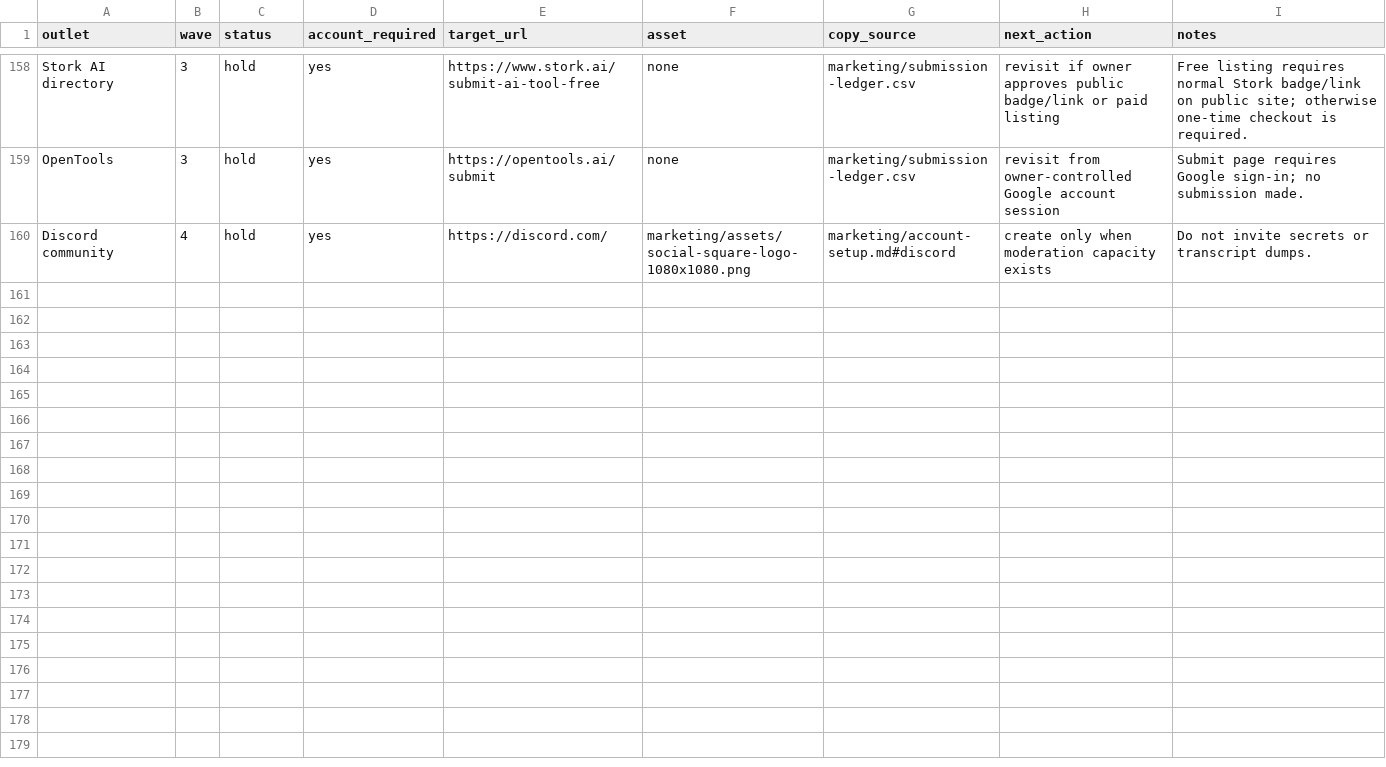
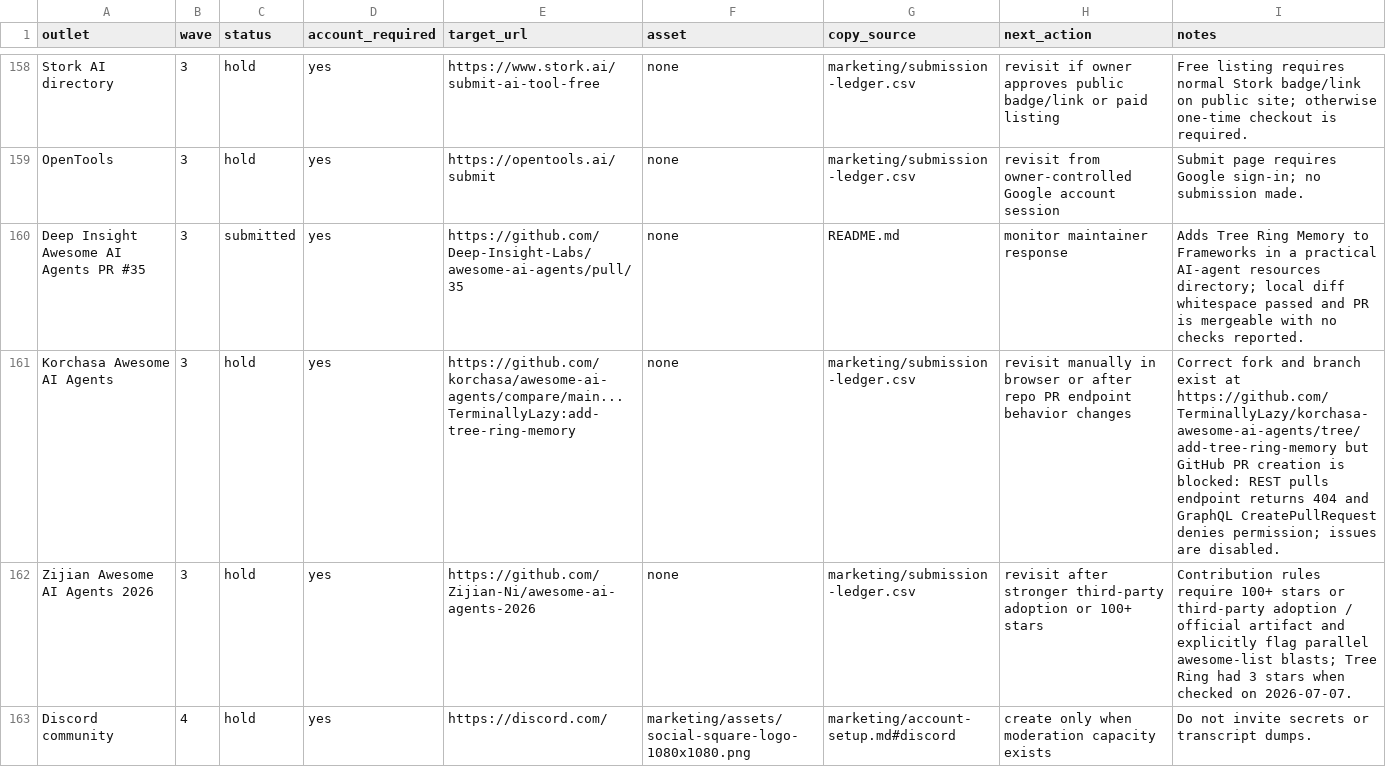
Before and after one commit to TerminallyLazy/Tree-Ring-Memory, a CSV file: marketing/outreach-crm.csv, drawn as a sheet; only a part is shown, gaps mark what is left out.

```diff
--- a/marketing/outreach-crm.csv
+++ b/marketing/outreach-crm.csv
@@ -159,2 +159,5 @@ Stork AI directory,3,hold,yes,https://www.stork.ai/submit-ai-tool-free,none,mark
 OpenTools,3,hold,yes,https://opentools.ai/submit,none,marketing/submission-ledger.csv,revisit from owner-controlled Google account session,Submit page requires Google sign-in; no submission made.
+Deep Insight Awesome AI Agents PR #35,3,submitted,yes,https://github.com/Deep-Insight-Labs/awesome-ai-agents/pull/35,none,README.md,monitor maintainer response,Adds Tree Ring Memory to Frameworks in a practical AI-agent resources directory; local diff whitespace passed and PR is mergeable with no checks reported.
+Korchasa Awesome AI Agents,3,hold,yes,https://github.com/korchasa/awesome-ai-agents/compare/main...TerminallyLazy:add-tree-ring-memory,none,marketing/submission-ledger.csv,revisit manually in browser or after repo PR endpoint behavior changes,Correct fork and branch exist at https://github.com/TerminallyLazy/korchasa-awesome-ai-agents/tree/add-tree-ring-memory but GitHub PR creation is blocked: REST pulls endpoint returns 404 and GraphQL CreatePullRequest denies permission; issues are disabled.
+Zijian Awesome AI Agents 2026,3,hold,yes,https://github.com/Zijian-Ni/awesome-ai-agents-2026,none,marketing/submission-ledger.csv,revisit after stronger third-party adoption or 100+ stars,Contribution rules require 100+ stars or third-party adoption / official artifact and explicitly flag parallel awesome-list blasts; Tree Ring had 3 stars when checked on 2026-07-07.
 Discord community,4,hold,yes,https://discord.com/,marketing/assets/social-square-logo-1080x1080.png,marketing/account-setup.md#discord,create only when moderation capacity exists,Do not invite secrets or transcript dumps.
```
Also changed, not shown: marketing/submission-ledger.csv, 2 other files.
